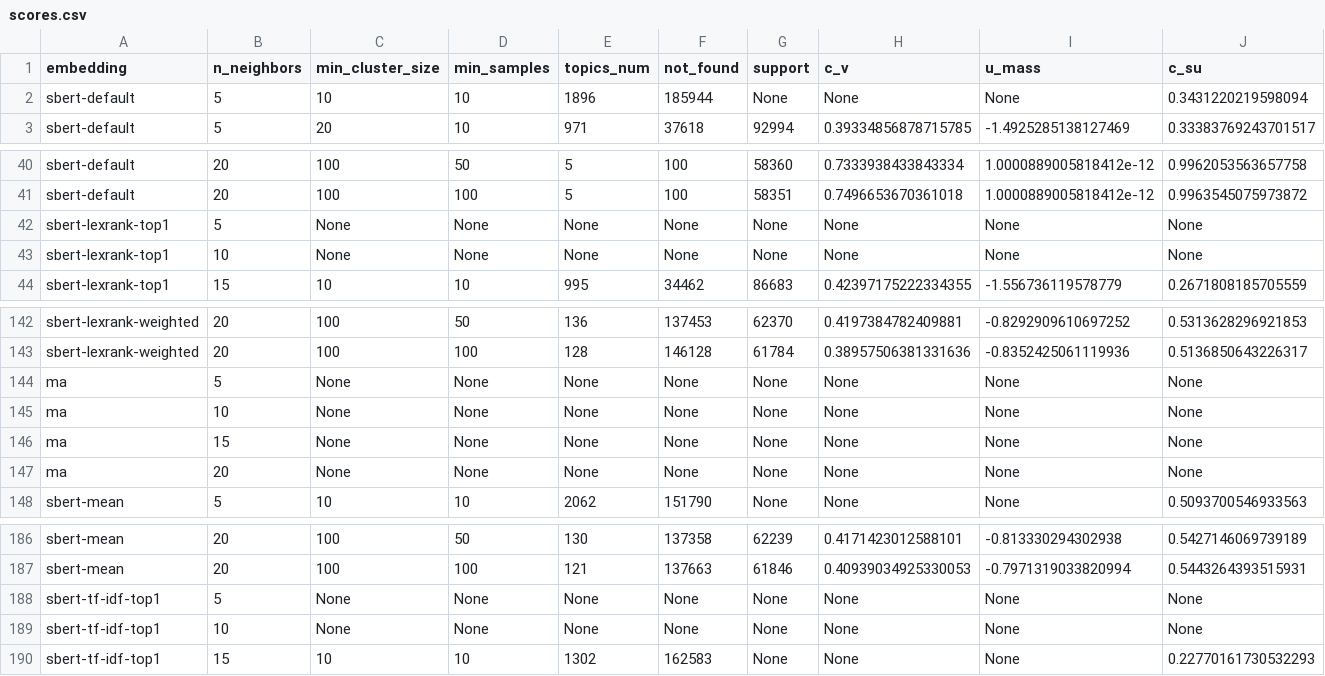
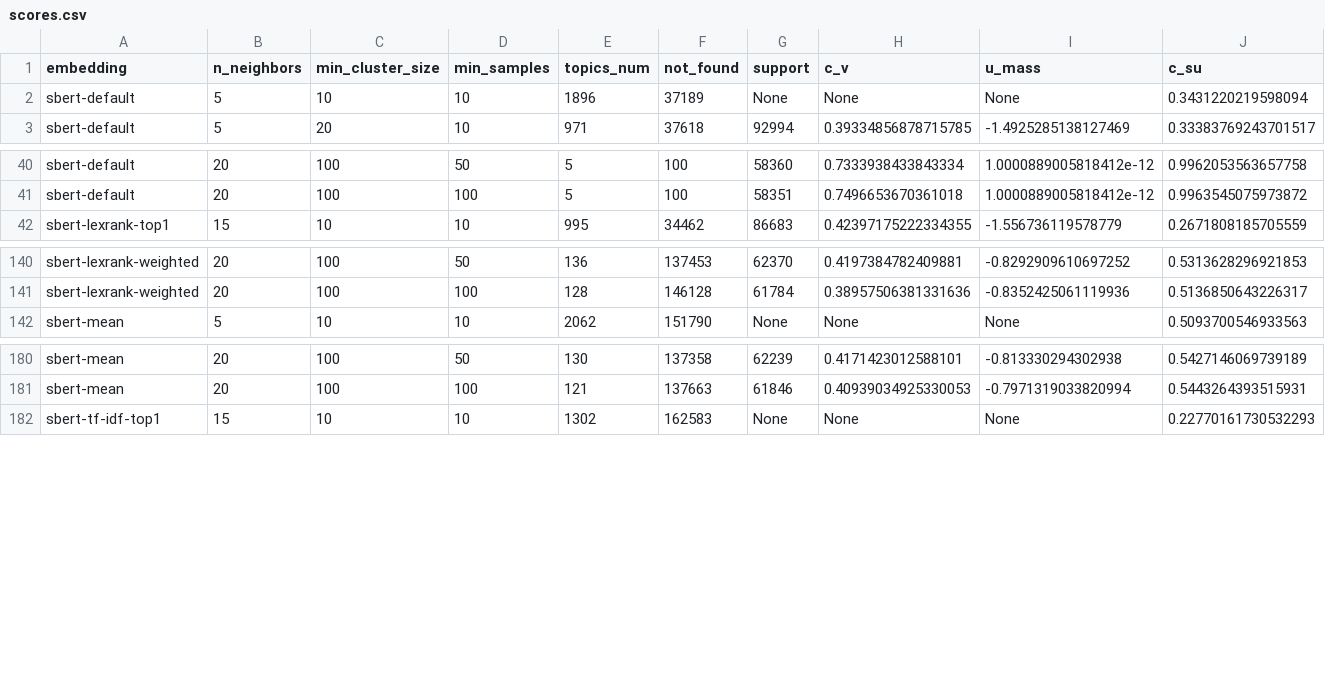
Before and after one commit to markotny/mgr, a CSV file: scores.csv, drawn as a sheet; only a part is shown, gaps mark what is left out; removed rows and columns are numbered as before the commit, all else as after; rows hold the shown columns only; the diff covers the shown part only; the diff names each change by its address in the sheet, - before the commit and + after, or states it on an @@ line.

Commit message:
scores cleanup

```diff
--- a/scores.csv
+++ b/scores.csv
-F2 (not_found): 185944
+F2 (not_found): 37189
-row 42: sbert-lexrank-top1 | 5 | None | None | None | None | None | None | None | None
-row 43: sbert-lexrank-top1 | 10 | None | None | None | None | None | None | None | None
-row 144: ma | 5 | None | None | None | None | None | None | None | None
-row 145: ma | 10 | None | None | None | None | None | None | None | None
-row 146: ma | 15 | None | None | None | None | None | None | None | None
-row 147: ma | 20 | None | None | None | None | None | None | None | None
-row 188: sbert-tf-idf-top1 | 5 | None | None | None | None | None | None | None | None
-row 189: sbert-tf-idf-top1 | 10 | None | None | None | None | None | None | None | None
```
Also changed, not shown: 30 moved rows elsewhere in this file.
